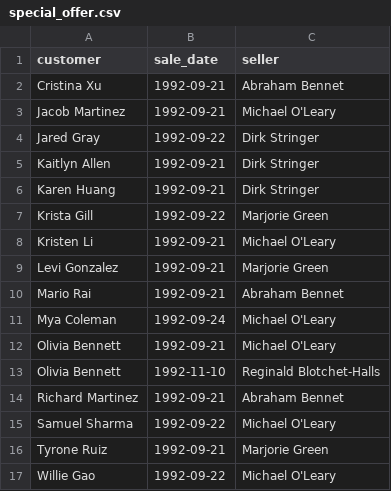
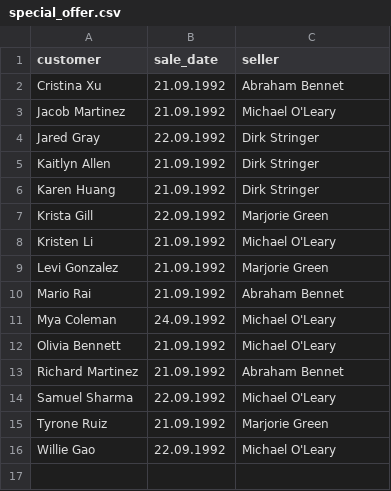
Before and after one commit to Konstantin-Ignatenko-Y/data-analytics-project-92, a CSV file: special_offer.csv, drawn as a sheet.

```diff
--- a/special_offer.csv
+++ b/special_offer.csv
@@ -1,17 +1,16 @@
 customer,sale_date,seller
-Cristina Xu,1992-09-21,Abraham Bennet
-Jacob Martinez,1992-09-21,Michael O'Leary
-Jared Gray,1992-09-22,Dirk Stringer
-Kaitlyn Allen,1992-09-21,Dirk Stringer
-Karen Huang,1992-09-21,Dirk Stringer
-Krista Gill,1992-09-22,Marjorie Green
-Kristen Li,1992-09-21,Michael O'Leary
-Levi Gonzalez,1992-09-21,Marjorie Green
-Mario Rai,1992-09-21,Abraham Bennet
-Mya Coleman,1992-09-24,Michael O'Leary
-Olivia Bennett,1992-09-21,Michael O'Leary
-Olivia Bennett,1992-11-10,Reginald Blotchet-Halls
-Richard Martinez,1992-09-21,Abraham Bennet
-Samuel Sharma,1992-09-22,Michael O'Leary
-Tyrone Ruiz,1992-09-21,Marjorie Green
-Willie Gao,1992-09-22,Michael O'Leary
+Cristina Xu,21.09.1992,Abraham Bennet
+Jacob Martinez,21.09.1992,Michael O'Leary
+Jared Gray,22.09.1992,Dirk Stringer
+Kaitlyn Allen,21.09.1992,Dirk Stringer
+Karen Huang,21.09.1992,Dirk Stringer
+Krista Gill,22.09.1992,Marjorie Green
+Kristen Li,21.09.1992,Michael O'Leary
+Levi Gonzalez,21.09.1992,Marjorie Green
+Mario Rai,21.09.1992,Abraham Bennet
+Mya Coleman,24.09.1992,Michael O'Leary
+Olivia Bennett,21.09.1992,Michael O'Leary
+Richard Martinez,21.09.1992,Abraham Bennet
+Samuel Sharma,22.09.1992,Michael O'Leary
+Tyrone Ruiz,21.09.1992,Marjorie Green
+Willie Gao,22.09.1992,Michael O'Leary
```
Also changed, not shown: 1 other file.
